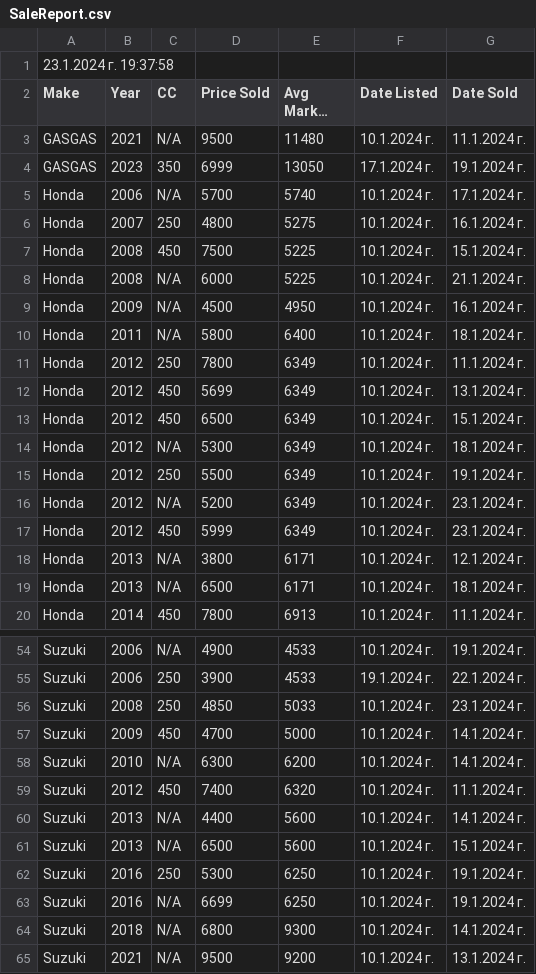
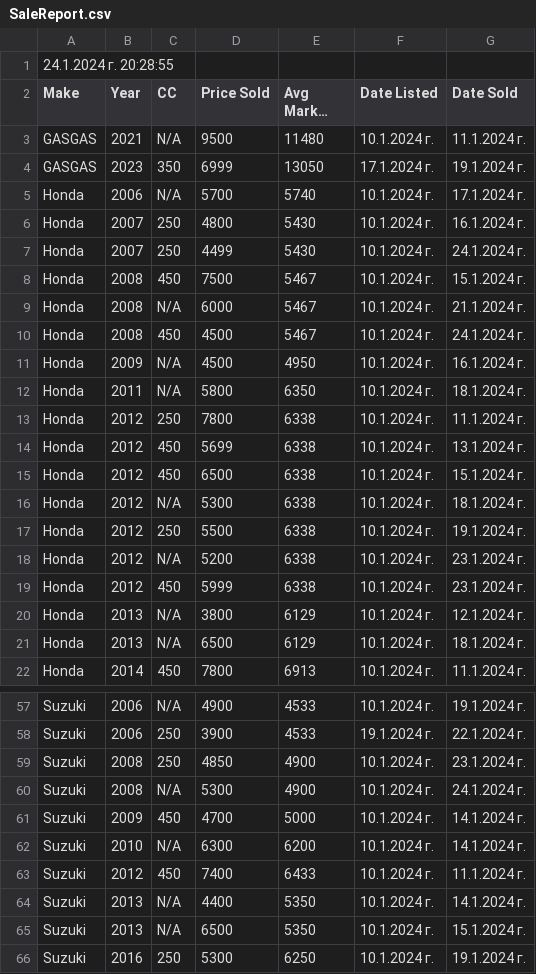
Before and after one commit to Vladislav-Tsekov/WebScraperV1, a CSV file: BaseScraper/Output/SaleReport.csv, drawn as a sheet; only a part is shown, gaps mark what is left out; the shorter side is filled out with more unchanged rows; long unchanged cells end in …; addresses are those after the commit; the diff covers the shown part only; the diff names each change by its address in the sheet, - before the commit and + after, or states it on an @@ line.

```diff
--- a/BaseScraper/Output/SaleReport.csv
+++ b/BaseScraper/Output/SaleReport.csv
-A1 (Make): 23.1.2024 г. 19:37:58
+A1 (Make): 24.1.2024 г. 20:28:55
-E6 (Avg Market Price): 5275
+E6 (Avg Market Price): 5430
+row 7: Honda | 2007 | 250 | 4499 | 5430 | 10.1.2024 г. | 24.1.2024 г.
-E8:E9 (Avg Market Price): 5225
+E8:E9 (Avg Market Price): 5467
+row 10: Honda | 2008 | 450 | 4500 | 5467 | 10.1.2024 г. | 24.1.2024 г.
-E12 (Avg Market Price): 6400
+E12 (Avg Market Price): 6350
-E13:E19 (Avg Market Price): 6349
+E13:E19 (Avg Market Price): 6338
-E20:E21 (Avg Market Price): 6171
+E20:E21 (Avg Market Price): 6129
-E59 (Avg Market Price): 5033
+E59 (Avg Market Price): 4900
+row 60: Suzuki | 2008 | N/A | 5300 | 4900 | 10.1.2024 г. | 24.1.2024 г.
-E63 (Avg Market Price): 6320
+E63 (Avg Market Price): 6433
-E64:E65 (Avg Market Price): 5600
+E64:E65 (Avg Market Price): 5350
```
Also changed, not shown: 2 added rows and 17 edited cells elsewhere in this file, BaseScraper/Output/AvgPriceMotocross.csv, BaseScraper/Output/MxMarketOverview.csv, 16 other files.
